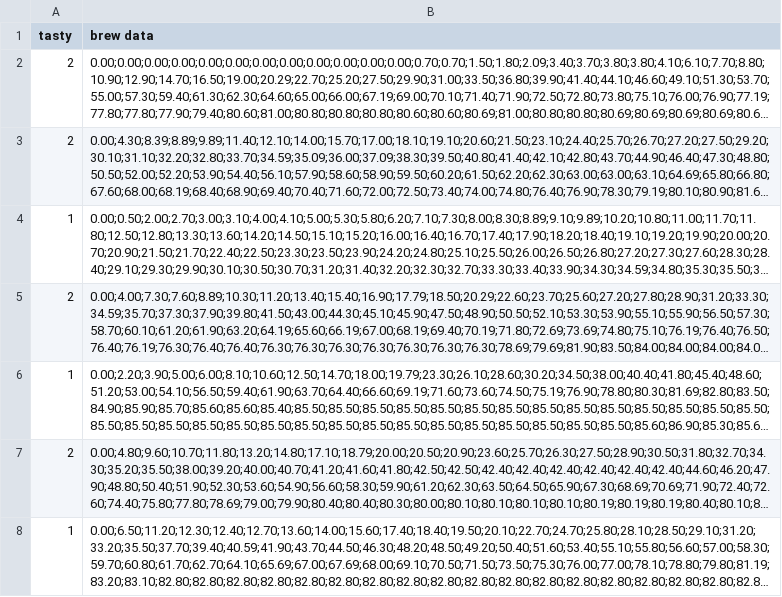
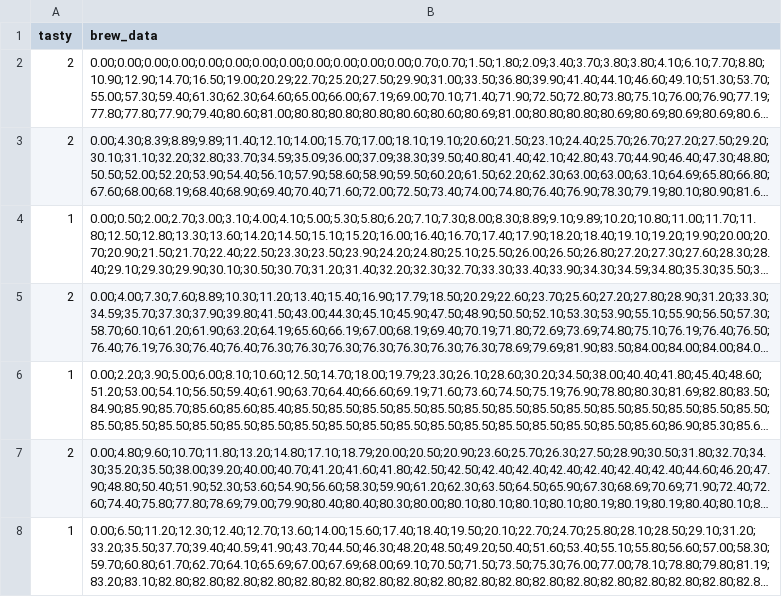
Before and after one commit to HectorRivera21/C-Cpp, a CSV file: python/DataMining/ProjectB/coffee.csv, drawn as a sheet; only a part is shown; long unchanged cells end in …; the diff names each change by its address in the sheet, - before the commit and + after, or states it on an @@ line.

```diff
--- a/python/DataMining/ProjectB/coffee.csv
+++ b/python/DataMining/ProjectB/coffee.csv
-B1: brew data
+B1: brew_data
```
Also changed, not shown: 1 other file.
